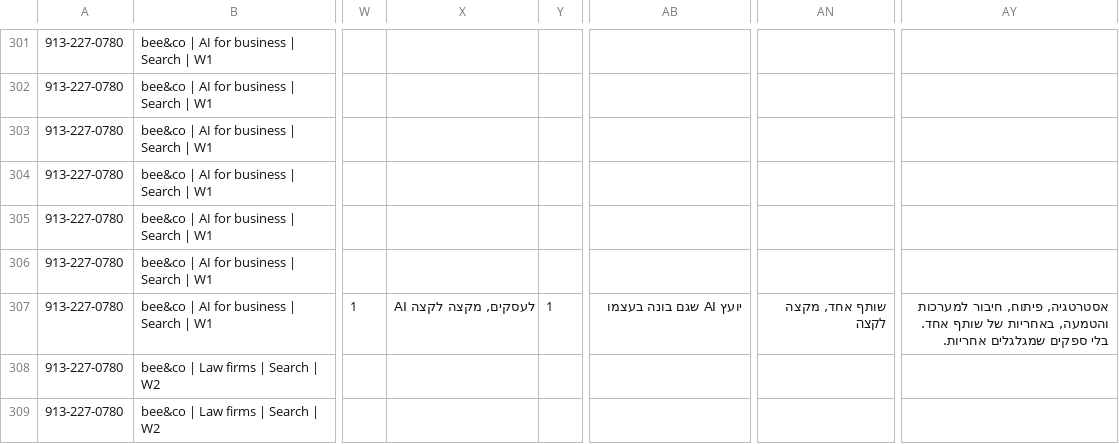
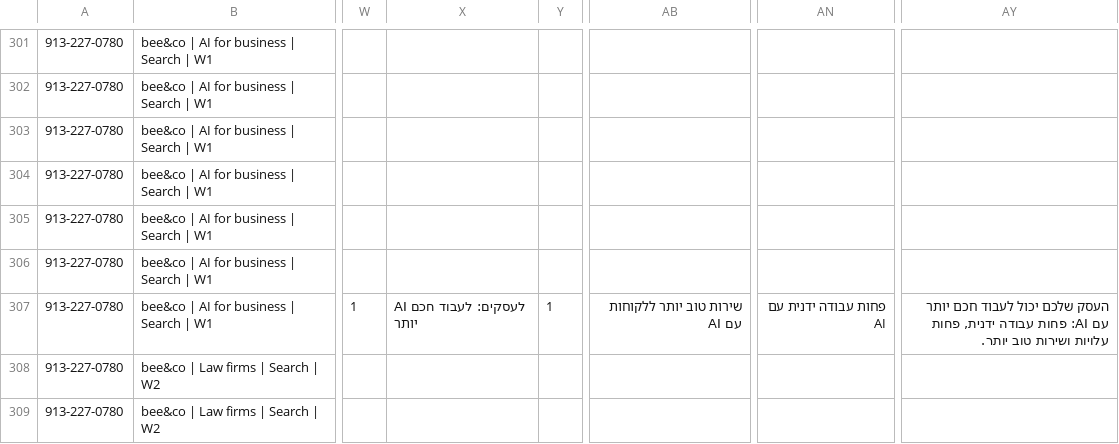
Before and after one commit to eranachum-commits/nachum.ai, a CSV file: marketing/ads/google-ads-editor.csv, drawn as a sheet; only a part is shown, gaps mark what is left out; the diff names each change by its address in the sheet, - before the commit and + after, or states it on an @@ line.

```diff
--- a/marketing/ads/google-ads-editor.csv
+++ b/marketing/ads/google-ads-editor.csv
-X307: AI לעסקים, מקצה לקצה
+X307: AI לעסקים: לעבוד חכם יותר
-AB307: יועץ AI שגם בונה בעצמו
+AB307: שירות טוב יותר ללקוחות עם AI
-AN307: שותף אחד, מקצה לקצה
+AN307: פחות עבודה ידנית עם AI
-AY307: אסטרטגיה, פיתוח, חיבור למערכות והטמעה, באחריות של שותף אחד. בלי ספקים שמגלגלים אחריות.
+AY307: העסק שלכם יכול לעבוד חכם יותר עם AI: פחות עבודה ידנית, פחות עלויות ושירות טוב יותר.
```
Also changed, not shown: marketing/ads/meta-ads-import.csv, marketing/ads/meta-upload/meta-ads-import.csv, 10 other files.
